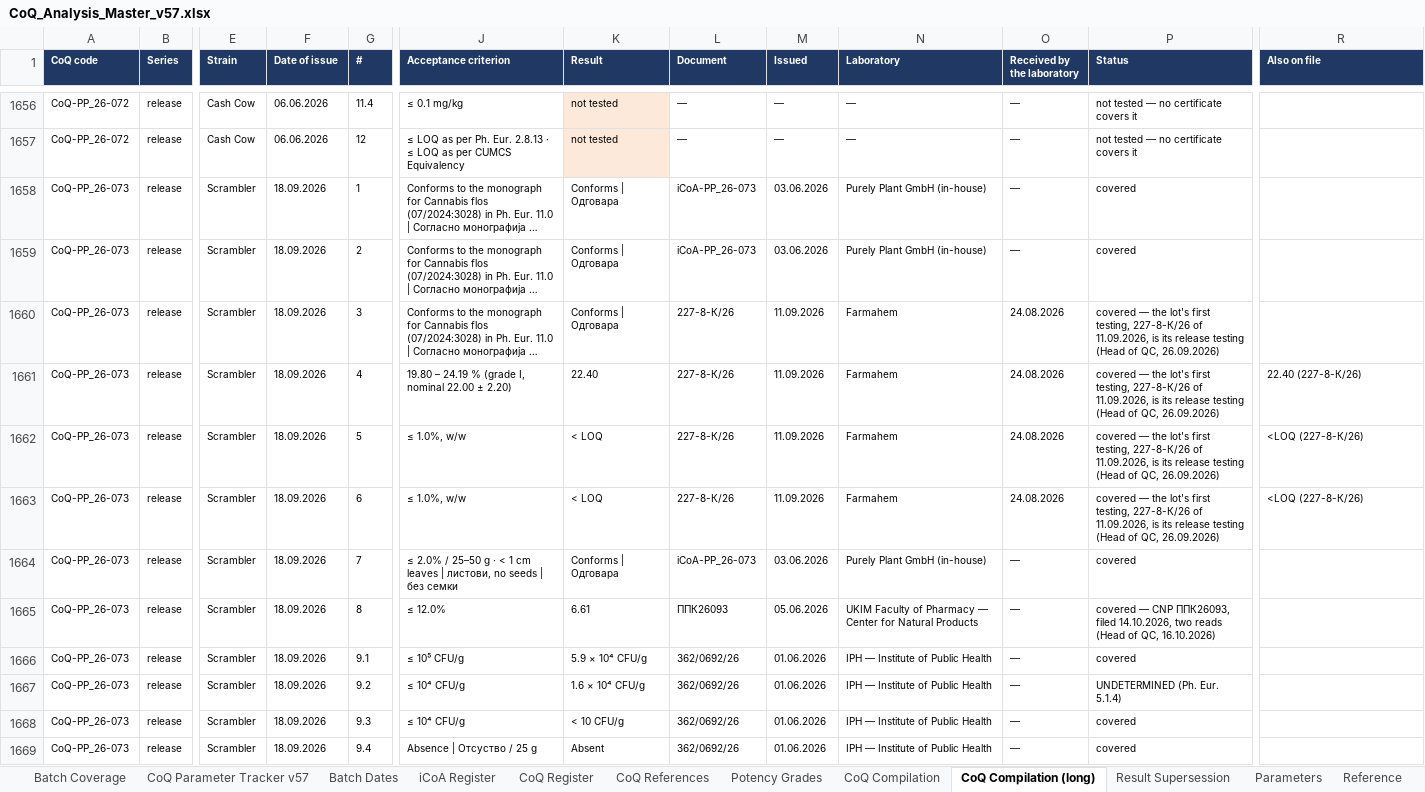
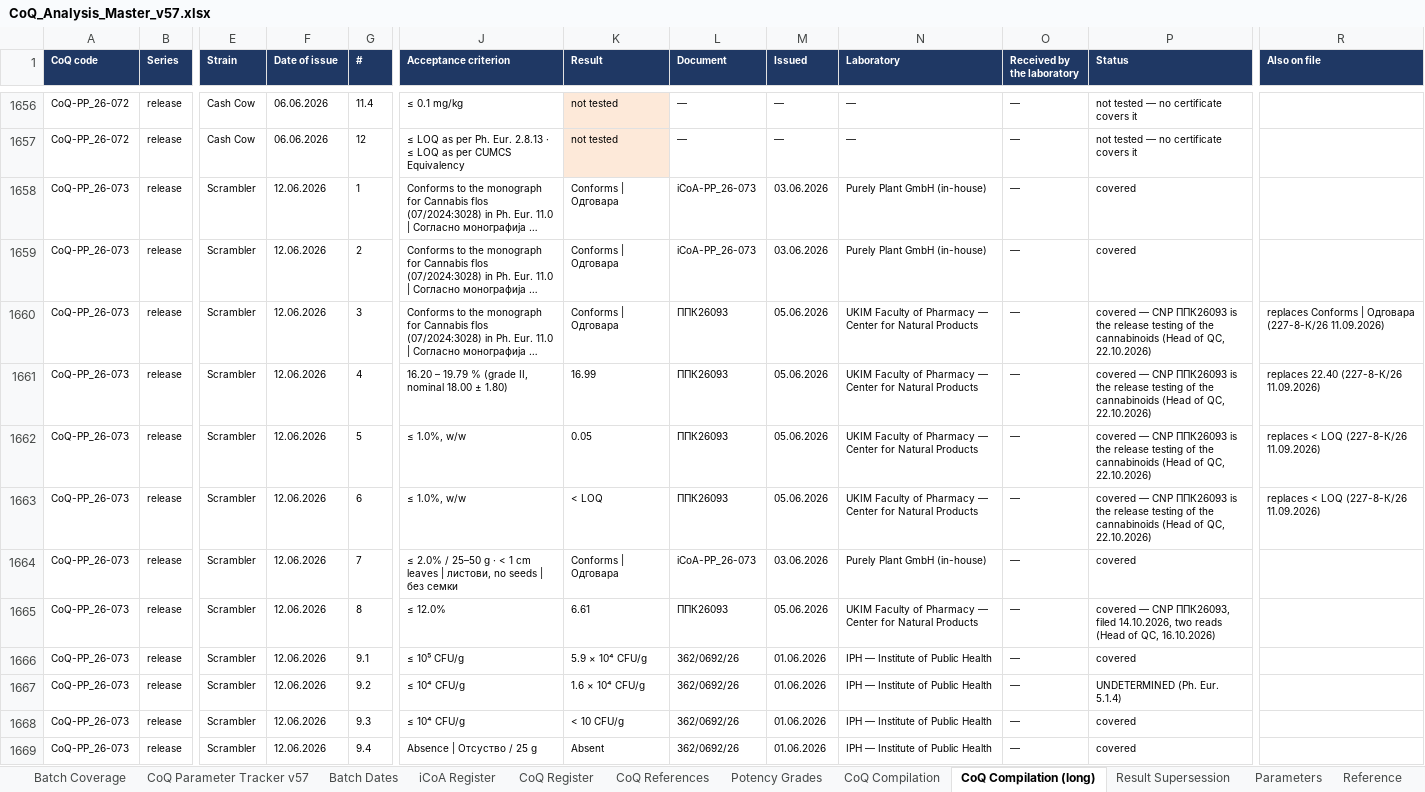
Before and after one commit to 3p4e/letta-stack, an Excel workbook: deliverables/qc_gap_analysis/tracker/CoQ_Analysis_Master_v57.xlsx, sheet CoQ Compilation (long), drawn as a sheet; only a part is shown, gaps mark what is left out; long unchanged cells end in …; values as stored, in another font and other column widths than the file's, no borders; the diff covers the shown part only; the diff names each change by its address in the sheet, - before the commit and + after, or states it on an @@ line.

```diff
--- a/deliverables/qc_gap_analysis/tracker/CoQ_Analysis_Master_v57.xlsx (sheet CoQ Compilation (long))
+++ b/deliverables/qc_gap_analysis/tracker/CoQ_Analysis_Master_v57.xlsx (sheet CoQ Compilation (long))
-F1658:F1669 (Date of issue): 18.09.2026
+F1658:F1669 (Date of issue): 12.06.2026
-L1660:L1663 (Document): 227-8-К/26
+L1660:L1663 (Document): ППК26093
-M1660:M1663 (Issued): 11.09.2026
+M1660:M1663 (Issued): 05.06.2026
-N1660:N1663 (Laboratory): Farmahem
+N1660:N1663 (Laboratory): UKIM Faculty of Pharmacy — Center for Natural Products
-O1660:O1663 (Received by the laboratory): 24.08.2026
+O1660:O1663 (Received by the laboratory): —
-P1660:P1663 (Status): covered — the lot's first testing, 227-8-К/26 of 11.09.2026, is its release testing (Head of QC, 26.09.2026)
+P1660:P1663 (Status): covered — CNP ППК26093 is the release testing of the cannabinoids (Head of QC, 22.10.2026)
-R1660 (Also on file): (empty)
+R1660 (Also on file): replaces Conforms | Одговара (227-8-К/26 11.09.2026)
-J1661 (Acceptance criterion): 19.80 – 24.19 % (grade I, nominal 22.00 ± 2.20)
+J1661 (Acceptance criterion): 16.20 – 19.79 % (grade II, nominal 18.00 ± 1.80)
-K1661 (Result): 22.40
+K1661 (Result): 16.99
-R1661 (Also on file): 22.40 (227-8-К/26)
+R1661 (Also on file): replaces 22.40 (227-8-К/26 11.09.2026)
-K1662 (Result): < LOQ
+K1662 (Result): 0.05
-R1662:R1663 (Also on file): <LOQ (227-8-К/26)
+R1662:R1663 (Also on file): replaces < LOQ (227-8-К/26 11.09.2026)
```
Also changed, not shown: 41 edited cells and cell formats elsewhere in this sheet, sheet Result Supersession, sheet CoQ Compilation, sheet CoQ References, sheet CoQ Register, sheet iCoA Register, sheet Reference.
